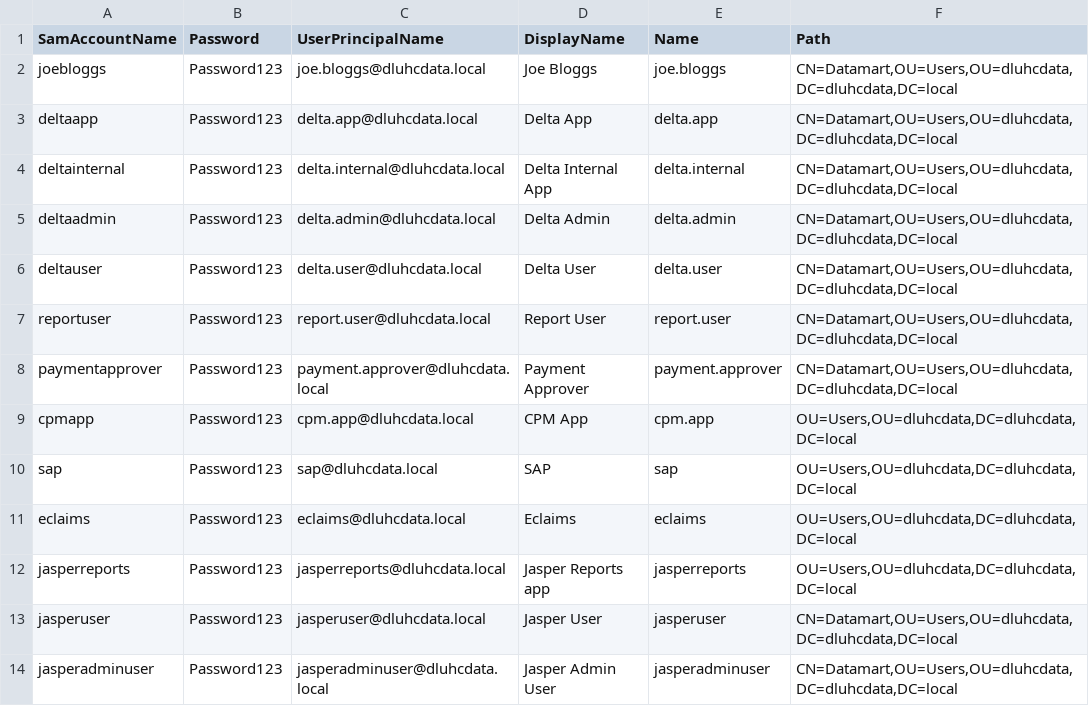
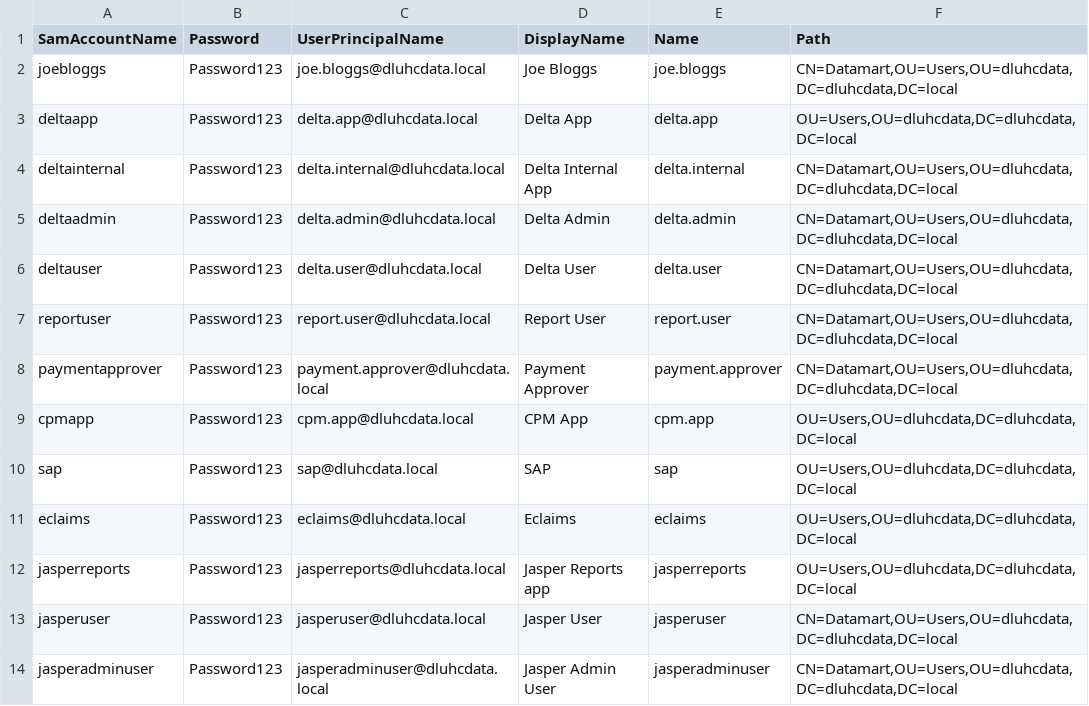
Before and after one commit to communitiesuk/delta-common-infrastructure, a CSV file: manual_scripts/active_directory/users.csv, drawn as a sheet.

Commit message:
DT-58: Move delta.app user out of datamart container

```diff
--- a/manual_scripts/active_directory/users.csv
+++ b/manual_scripts/active_directory/users.csv
@@ -2,3 +2,3 @@ SamAccountName,Password,UserPrincipalName,DisplayName,Name,Path
 joebloggs,Password123,joe.bloggs@dluhcdata.local,Joe Bloggs,joe.bloggs,"CN=Datamart,OU=Users,OU=dluhcdata,DC=dluhcdata,DC=local"
-deltaapp,Password123,delta.app@dluhcdata.local,Delta App,delta.app,"CN=Datamart,OU=Users,OU=dluhcdata,DC=dluhcdata,DC=local"
+deltaapp,Password123,delta.app@dluhcdata.local,Delta App,delta.app,"OU=Users,OU=dluhcdata,DC=dluhcdata,DC=local"
 deltainternal,Password123,delta.internal@dluhcdata.local,Delta Internal App,delta.internal,"CN=Datamart,OU=Users,OU=dluhcdata,DC=dluhcdata,DC=local"
```
